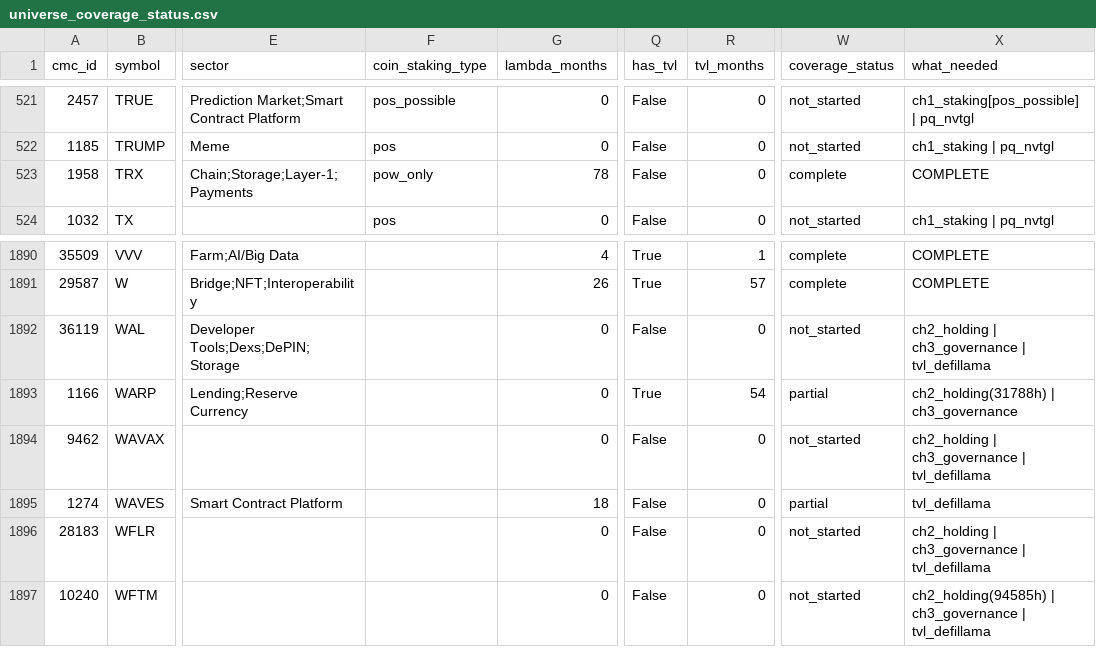
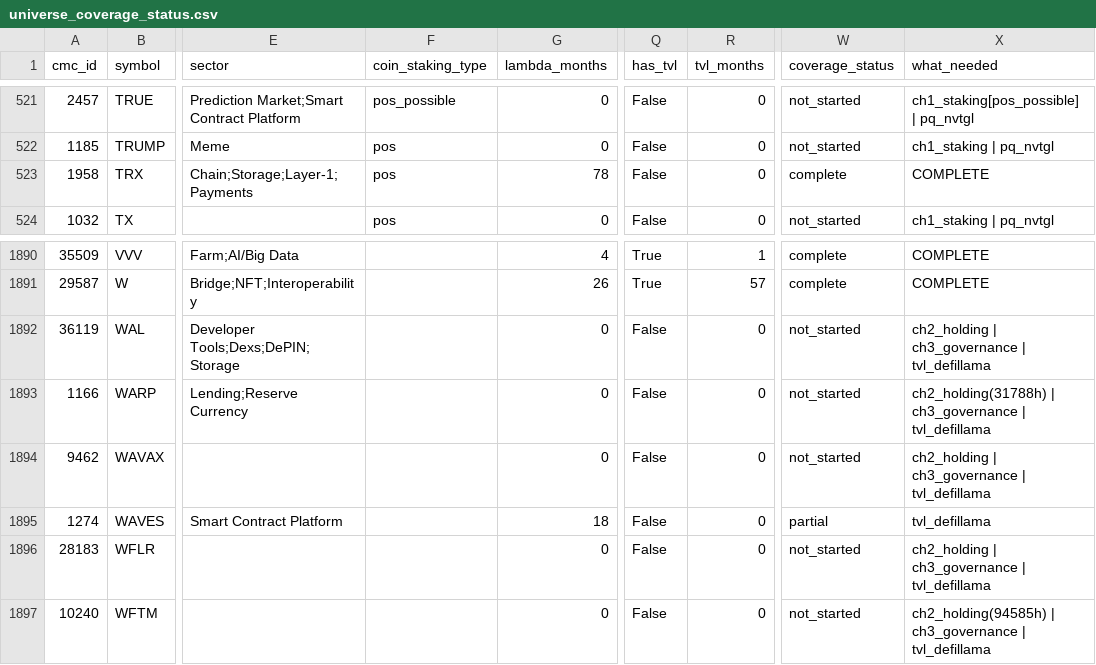
Before and after one commit to moazzamkhoja/AFA_2027_QTM_Crypto, a CSV file: 03_data/universe_coverage_status.csv, drawn as a sheet; only a part is shown, gaps mark what is left out; the diff names each change by its address in the sheet, - before the commit and + after, or states it on an @@ line.

```diff
--- a/03_data/universe_coverage_status.csv
+++ b/03_data/universe_coverage_status.csv
-F523 (coin_staking_type): pow_only
+F523 (coin_staking_type): pos
-Q1893 (has_tvl): True
+Q1893 (has_tvl): False
-R1893 (tvl_months): 54
+R1893 (tvl_months): 0
-W1893 (coverage_status): partial
+W1893 (coverage_status): not_started
-X1893 (what_needed): ch2_holding(31788h) | ch3_governance
+X1893 (what_needed): ch2_holding(31788h) | ch3_governance | tvl_defillama
```
Also changed, not shown: 03_data/phase1/asset_onchain_identity.csv, 03_data/phase2/tvl_panel.csv, 9 other files.
